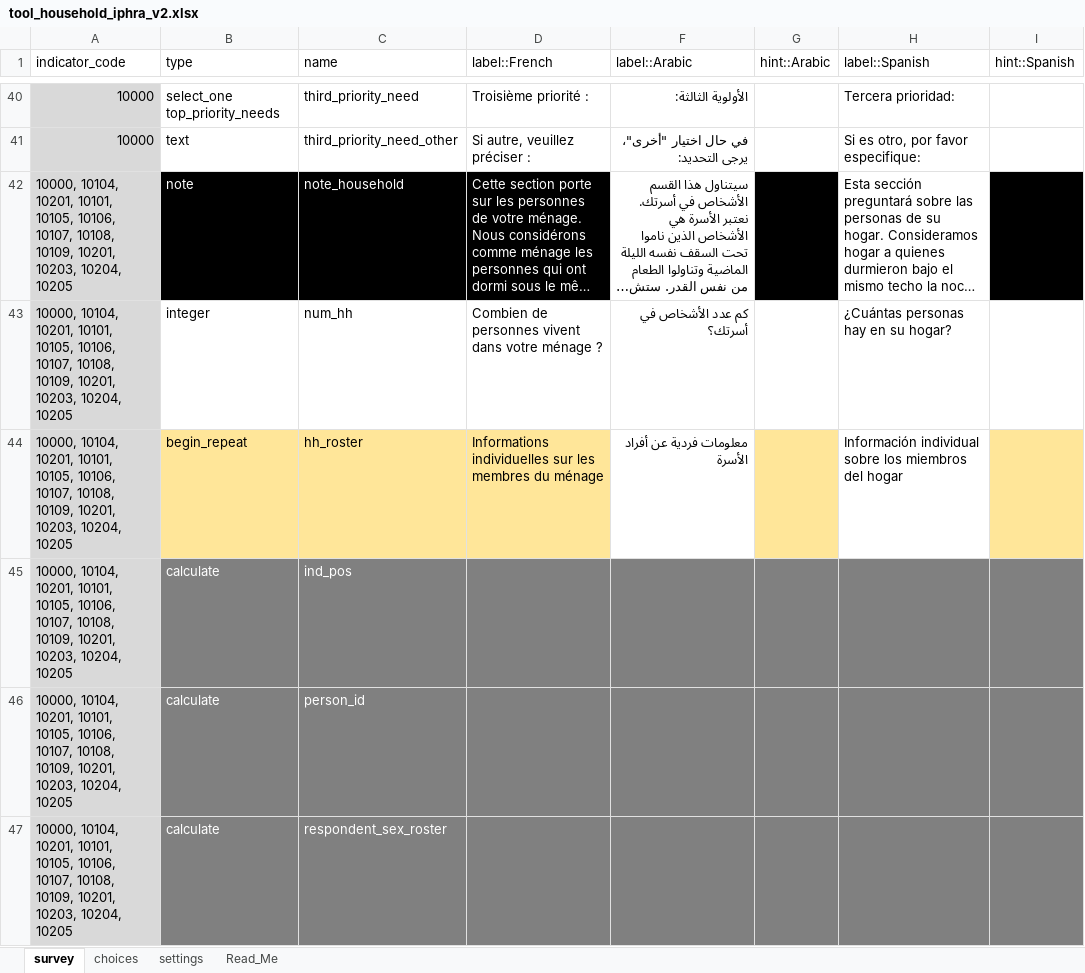
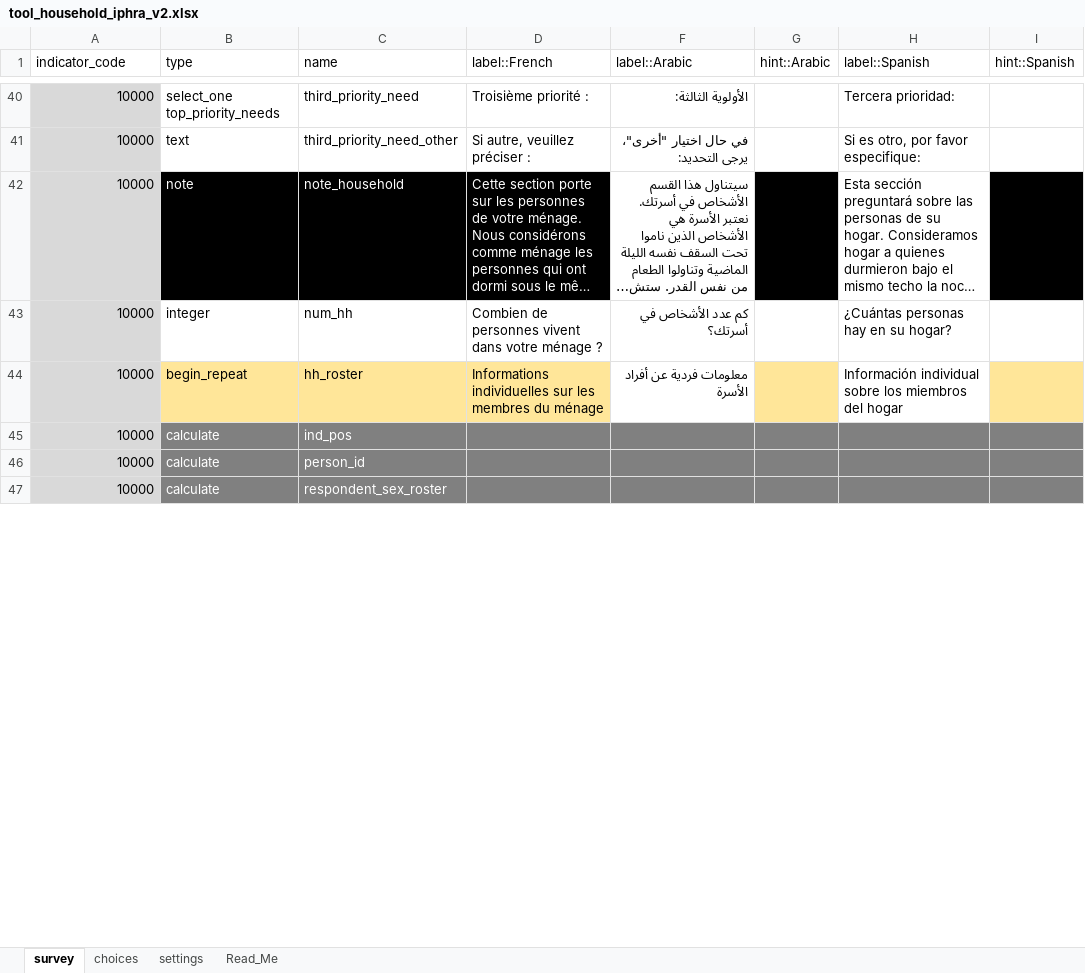
Before and after one commit to SaeedR1987/public_health_resources, an Excel workbook: inst/resources/tool_household_iphra_v2.xlsx, sheet survey, drawn as a sheet; only a part is shown, gaps mark what is left out; long unchanged cells end in …; values as stored, in another font and other column widths than the file's, no borders; conditional formats not drawn; the diff covers the shown part only; the diff names each change by its address in the sheet, - before the commit and + after, or states it on an @@ line.

Commit message:
Deduplicate framework objective/indicator tables and fix flextable header formatting
- Deduplicate objective and indicator rows in `generate_indicator_table()` within `IPHRAProtocol` to prevent repeated entries
- Restore flextable headers in the Quarto template with proper header styling instead of deleting them and formatting the first body row
- Rename duplicate `kii_obs_analysis_plan` chunk to `integrated_analysis_plan`
- Update reference indicator bank and household tool resources
- Reduce test objectives to codes 105, 106 and refresh expected test outputs

```diff
--- a/inst/resources/tool_household_iphra_v2.xlsx (sheet survey)
+++ b/inst/resources/tool_household_iphra_v2.xlsx (sheet survey)
-A42:A47 (indicator_code): 10000, 10104, 10201, 10101, 10105, 10106, 10107, 10108, 10109, 10201, 10203, 10204, 10205
+A42:A47 (indicator_code): 10000
```
Also changed, not shown: 106 edited cells and cell formats elsewhere in this sheet, inst/resources/reference_indicator_bank.xlsx, 6 other files.
